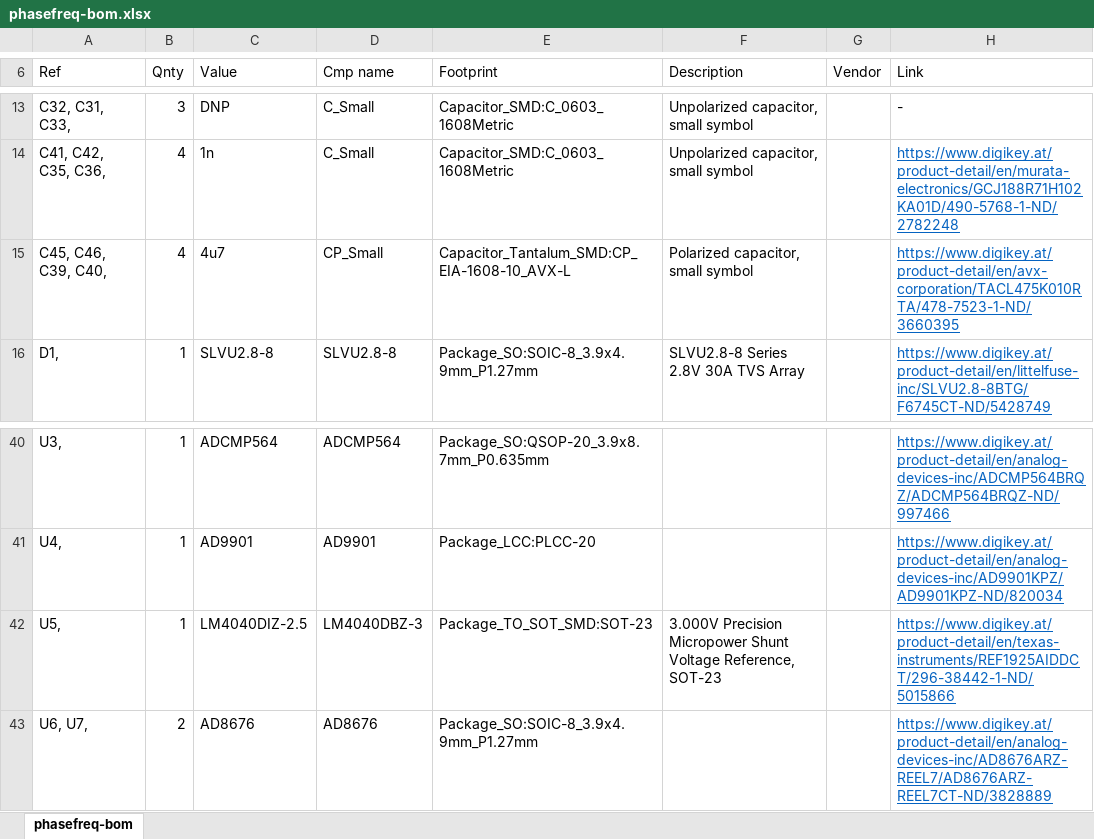
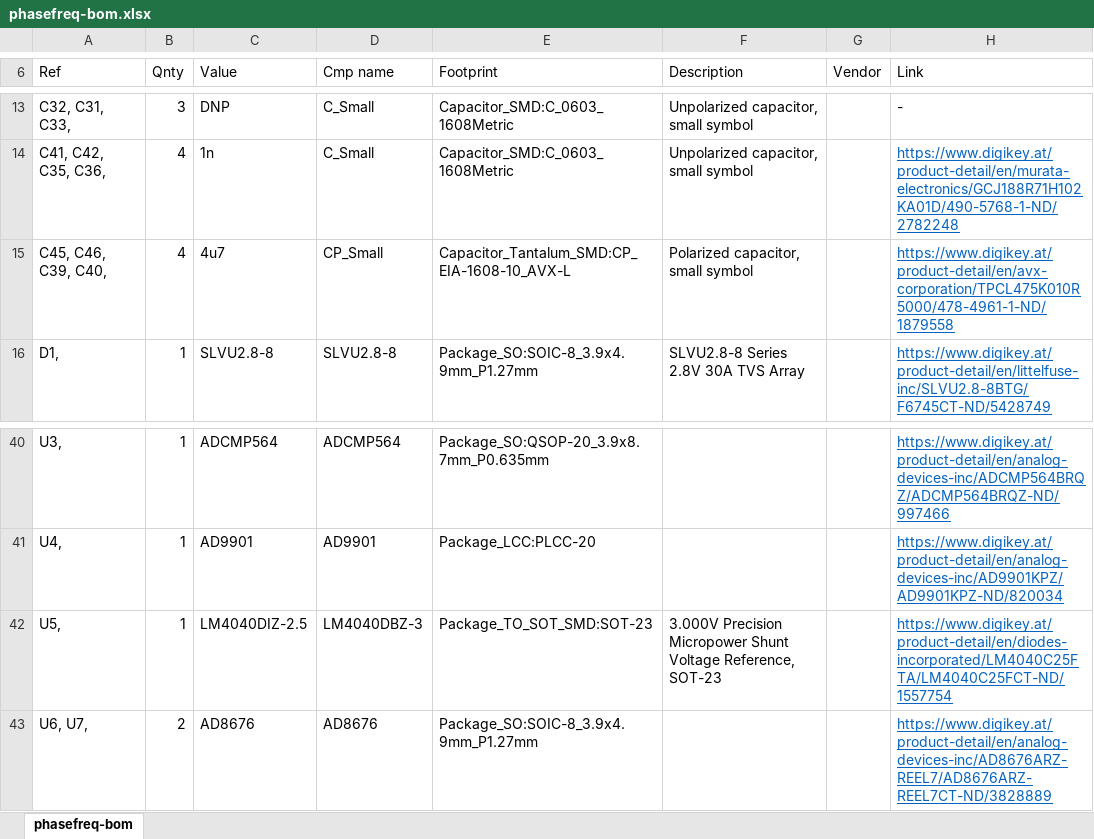
Before and after one commit to rwpeterson/phasefreq, an Excel workbook: phasefreq-bom.xlsx, sheet phasefreq-bom, drawn as a sheet; only a part is shown, gaps mark what is left out; values as stored, in another font and other column widths than the file's, no borders; conditional formats not drawn; the diff names each change by its address in the sheet, - before the commit and + after, or states it on an @@ line.

Commit message:
changed bom, one wrong part, some out of stock at time of order

```diff
--- a/phasefreq-bom.xlsx (sheet phasefreq-bom)
+++ b/phasefreq-bom.xlsx (sheet phasefreq-bom)
-H15 (Link): https://www.digikey.at/product-detail/en/avx-corporation/TACL475K010RTA/478-7523-1-ND/3660395
+H15 (Link): https://www.digikey.at/product-detail/en/avx-corporation/TPCL475K010R5000/478-4961-1-ND/1879558
-H42 (Link): https://www.digikey.at/product-detail/en/texas-instruments/REF1925AIDDCT/296-38442-1-ND/5015866
+H42 (Link): https://www.digikey.at/product-detail/en/diodes-incorporated/LM4040C25FTA/LM4040C25FCT-ND/1557754
```
Also changed, not shown: formulas that keep their value.
